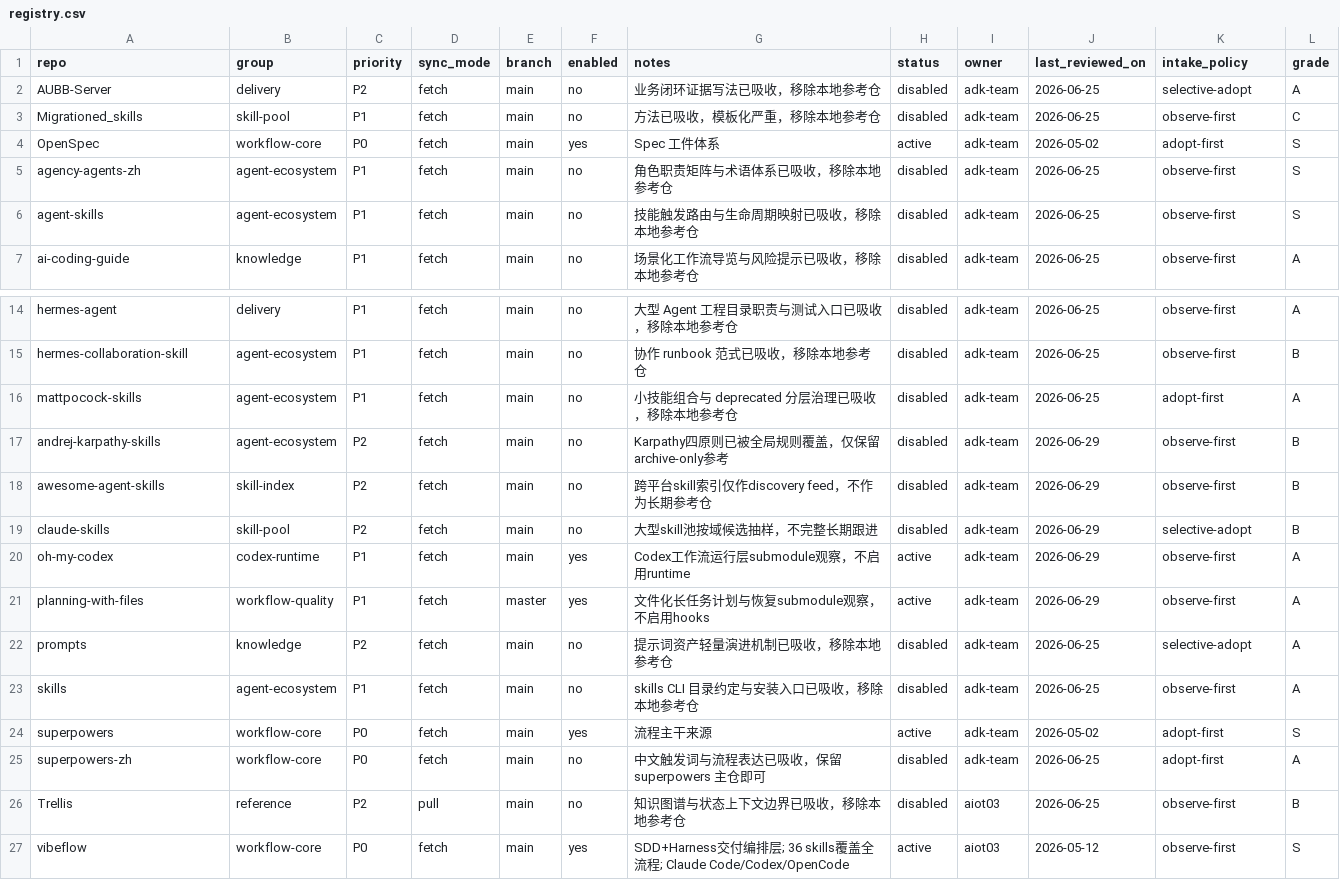
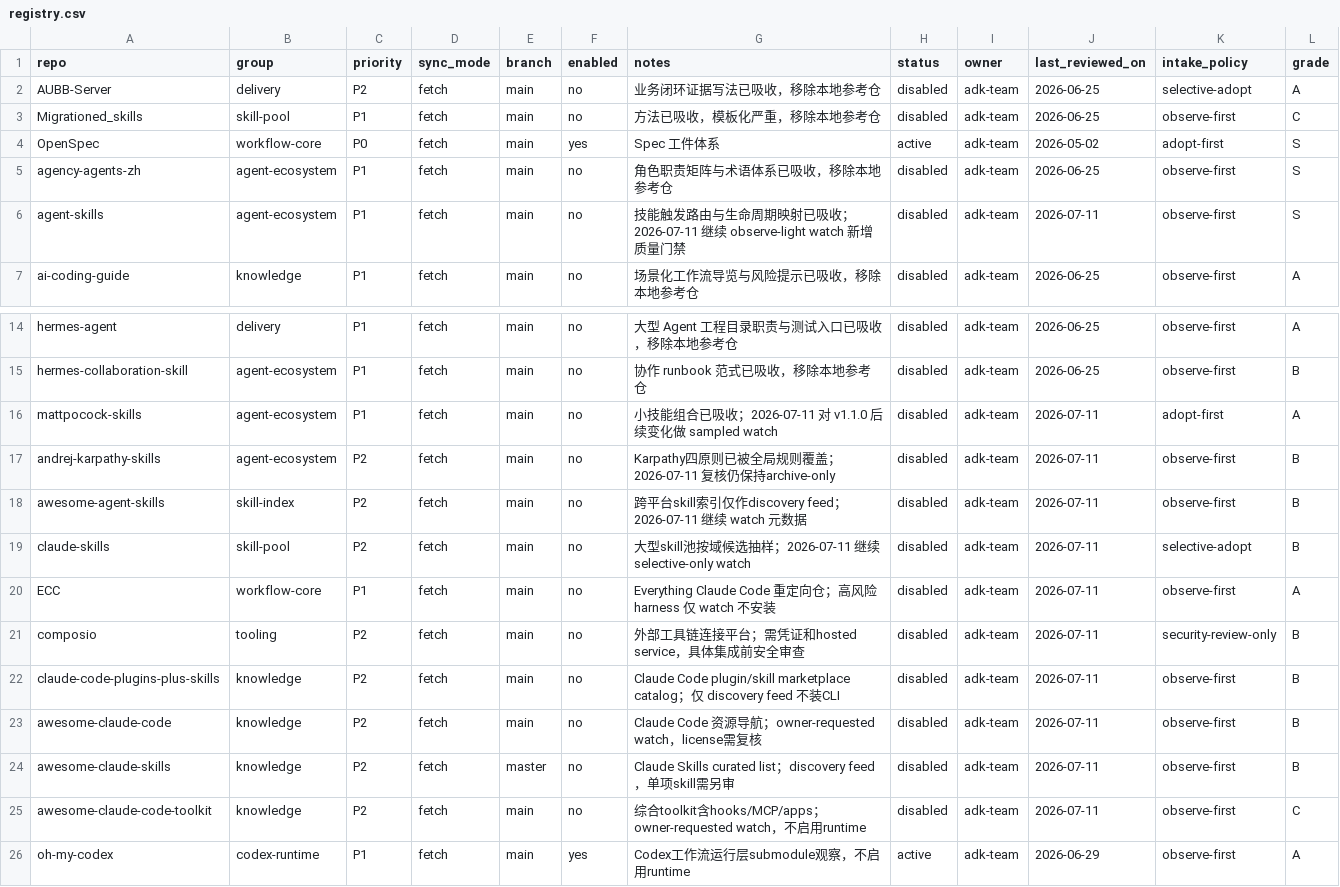
Before and after one commit to jiying2007/llm_agent, a CSV file: subrepos/registry.csv, drawn as a sheet; only a part is shown, gaps mark what is left out; the shorter side is filled out with more unchanged rows.

```diff
--- a/subrepos/registry.csv
+++ b/subrepos/registry.csv
@@ -5,3 +5,3 @@ OpenSpec,workflow-core,P0,fetch,main,yes,Spec 工件体系,active,adk-team,2026-
 agency-agents-zh,agent-ecosystem,P1,fetch,main,no,角色职责矩阵与术语体系已吸收，移除本地参考仓,disabled,adk-team,2026-06-25,observe-first,S
-agent-skills,agent-ecosystem,P1,fetch,main,no,技能触发路由与生命周期映射已吸收，移除本地参考仓,disabled,adk-team,2026-06-25,observe-first,S
+agent-skills,agent-ecosystem,P1,fetch,main,no,技能触发路由与生命周期映射已吸收；2026-07-11 继续 observe-light watch 新增质量门禁,disabled,adk-team,2026-07-11,observe-first,S
 ai-coding-guide,knowledge,P1,fetch,main,no,场景化工作流导览与风险提示已吸收，移除本地参考仓,disabled,adk-team,2026-06-25,observe-first,A
@@ -15,6 +15,12 @@ hermes-agent,delivery,P1,fetch,main,no,大型 Agent 工程目录职责与测试
 hermes-collaboration-skill,agent-ecosystem,P1,fetch,main,no,协作 runbook 范式已吸收，移除本地参考仓,disabled,adk-team,2026-06-25,observe-first,B
-mattpocock-skills,agent-ecosystem,P1,fetch,main,no,小技能组合与 deprecated 分层治理已吸收，移除本地参考仓,disabled,adk-team,2026-06-25,adopt-first,A
-andrej-karpathy-skills,agent-ecosystem,P2,fetch,main,no,Karpathy四原则已被全局规则覆盖，仅保留archive-only参考,disabled,adk-team,2026-06-29,observe-first,B
-awesome-agent-skills,skill-index,P2,fetch,main,no,跨平台skill索引仅作discovery feed，不作为长期参考仓,disabled,adk-team,2026-06-29,observe-first,B
-claude-skills,skill-pool,P2,fetch,main,no,大型skill池按域候选抽样，不完整长期跟进,disabled,adk-team,2026-06-29,selective-adopt,B
+mattpocock-skills,agent-ecosystem,P1,fetch,main,no,小技能组合已吸收；2026-07-11 对 v1.1.0 后续变化做 sampled watch,disabled,adk-team,2026-07-11,adopt-first,A
+andrej-karpathy-skills,agent-ecosystem,P2,fetch,main,no,Karpathy四原则已被全局规则覆盖；2026-07-11 复核仍保持archive-only,disabled,adk-team,2026-07-11,observe-first,B
+awesome-agent-skills,skill-index,P2,fetch,main,no,跨平台skill索引仅作discovery feed；2026-07-11 继续 watch 元数据,disabled,adk-team,2026-07-11,observe-first,B
+claude-skills,skill-pool,P2,fetch,main,no,大型skill池按域候选抽样；2026-07-11 继续 selective-only watch,disabled,adk-team,2026-07-11,selective-adopt,B
+ECC,workflow-core,P1,fetch,main,no,Everything Claude Code 重定向仓；高风险 harness 仅 watch 不安装,disabled,adk-team,2026-07-11,observe-first,A
+composio,tooling,P2,fetch,main,no,外部工具链连接平台；需凭证和hosted service，具体集成前安全审查,disabled,adk-team,2026-07-11,security-review-only,B
+claude-code-plugins-plus-skills,knowledge,P2,fetch,main,no,Claude Code plugin/skill marketplace catalog；仅 discovery feed 不装CLI,disabled,adk-team,2026-07-11,observe-first,B
+awesome-claude-code,knowledge,P2,fetch,main,no,Claude Code 资源导航；owner-requested watch，license需复核,disabled,adk-team,2026-07-11,observe-first,B
+awesome-claude-skills,knowledge,P2,fetch,master,no,Claude Skills curated list；discovery feed，单项skill需另审,disabled,adk-team,2026-07-11,observe-first,B
+awesome-claude-code-toolkit,knowledge,P2,fetch,main,no,综合toolkit含hooks/MCP/apps；owner-requested watch，不启用runtime,disabled,adk-team,2026-07-11,observe-first,C
 oh-my-codex,codex-runtime,P1,fetch,main,yes,Codex工作流运行层submodule观察，不启用runtime,active,adk-team,2026-06-29,observe-first,A
```
Also changed, not shown: 17 other files.
